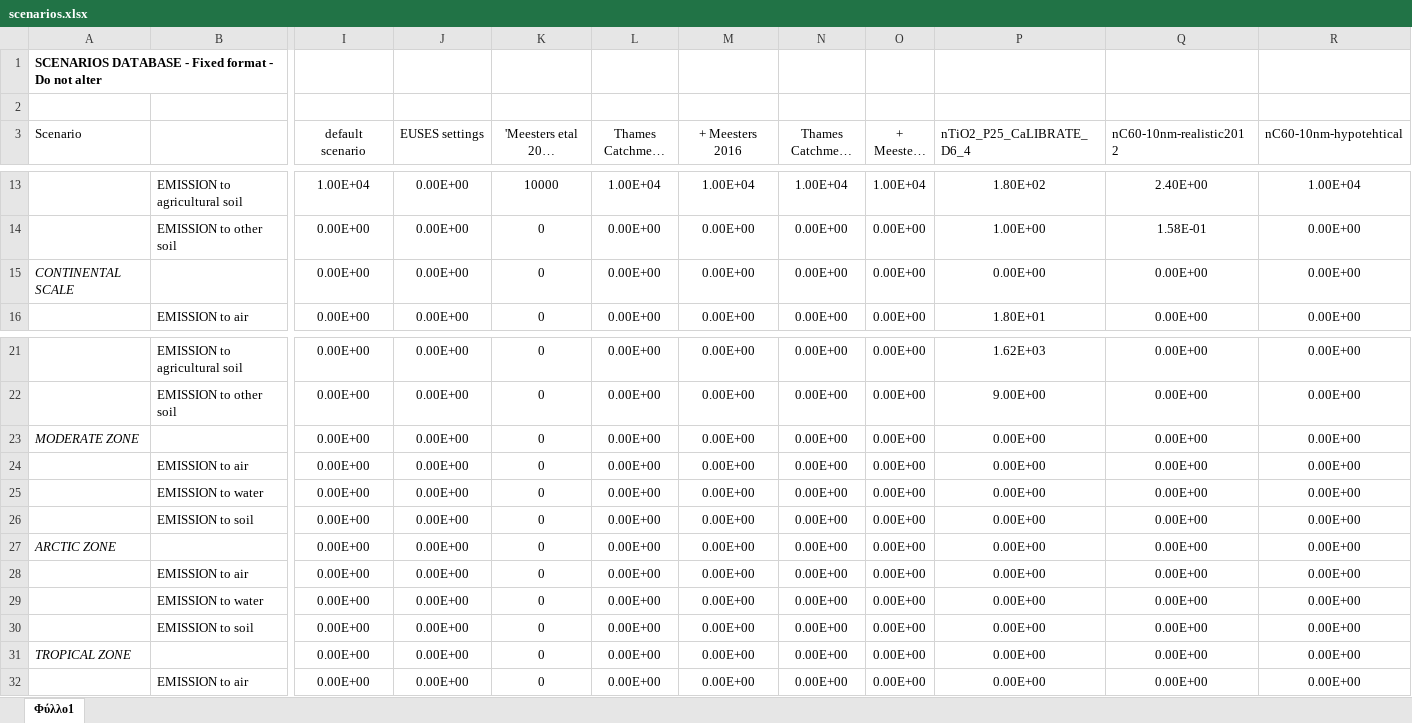
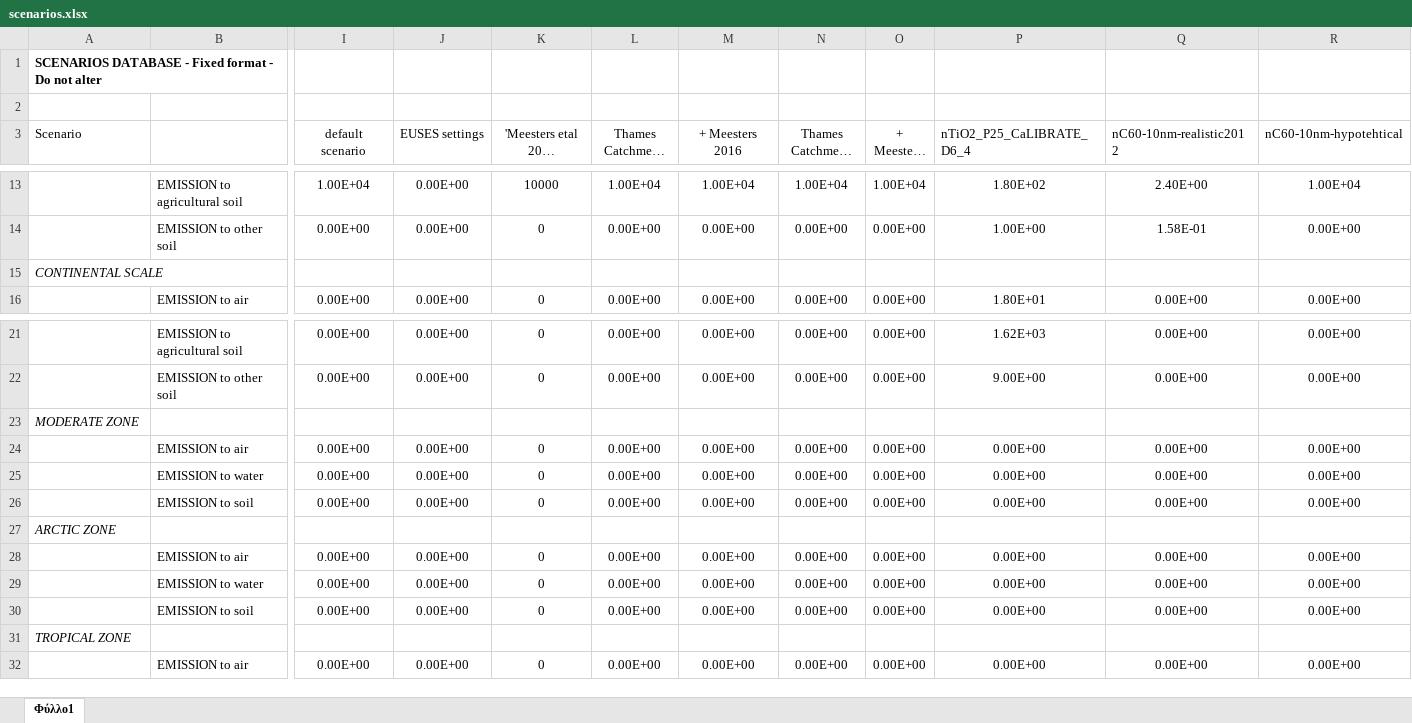
Before and after one commit to NovaMechanicsOpenSource/SimpleBox4PFAS, an Excel workbook: SimpleBox4PFAS/src/main/webapp/resources/templates/scenarios.xlsx, sheet Φύλλο1, drawn as a sheet; only a part is shown, gaps mark what is left out; long unchanged cells end in …; values as stored, in another font and other column widths than the file's, no borders; conditional formats not drawn; removed rows and columns are numbered as before the commit, all else as after; rows hold the shown columns only; the diff names each change by its address in the sheet, - before the commit and + after, or states it on an @@ line.

```diff
--- a/SimpleBox4PFAS/src/main/webapp/resources/templates/scenarios.xlsx (sheet Φύλλο1)
+++ b/SimpleBox4PFAS/src/main/webapp/resources/templates/scenarios.xlsx (sheet Φύλλο1)
-row 15: CONTINENTAL SCALE |  | 0.00E+00 | 0.00E+00 | 0 | 0.00E+00 | 0.00E+00 | 0.00E+00 | 0.00E+00 | 0.00E+00 | 0.00E+00 | 0.00E+00
+row 15: CONTINENTAL SCALE
-row 23: MODERATE ZONE |  | 0.00E+00 | 0.00E+00 | 0 | 0.00E+00 | 0.00E+00 | 0.00E+00 | 0.00E+00 | 0.00E+00 | 0.00E+00 | 0.00E+00
+row 23: MODERATE ZONE
-row 27: ARCTIC ZONE |  | 0.00E+00 | 0.00E+00 | 0 | 0.00E+00 | 0.00E+00 | 0.00E+00 | 0.00E+00 | 0.00E+00 | 0.00E+00 | 0.00E+00
+row 27: ARCTIC ZONE
-row 31: TROPICAL ZONE |  | 0.00E+00 | 0.00E+00 | 0 | 0.00E+00 | 0.00E+00 | 0.00E+00 | 0.00E+00 | 0.00E+00 | 0.00E+00 | 0.00E+00
+row 31: TROPICAL ZONE
```
Also changed, not shown: SimpleBox4PFAS/src/main/webapp/resources/templates/nanomaterials.xlsx, 3 other files.
